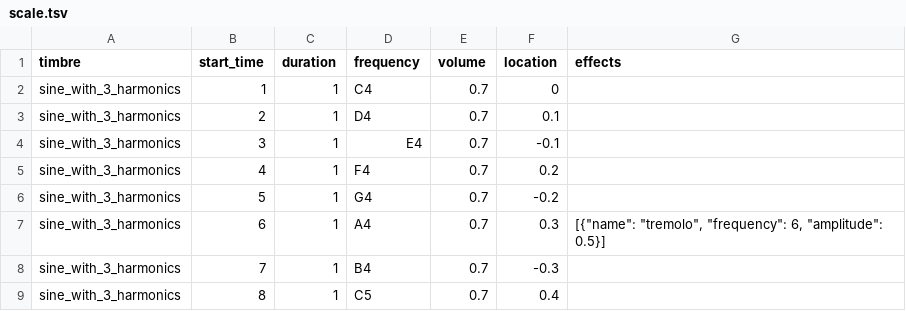
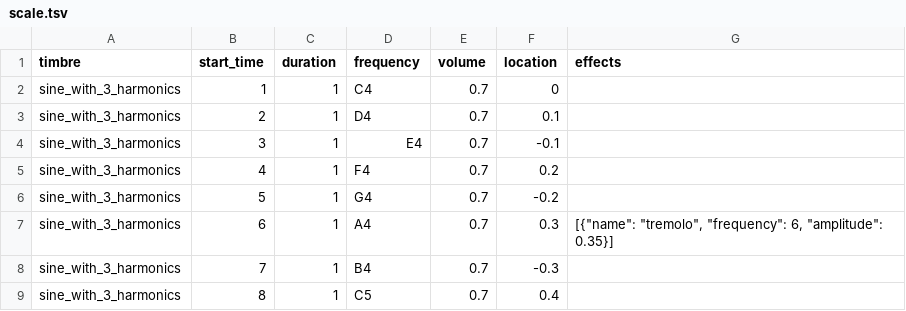
Before and after one commit to Nikolay-Lysenko/sinethesizer, a TSV file: docs/examples/scale.tsv, drawn as a sheet.

Commit message:
refac: Separate definition of timbres from code

```diff
--- a/docs/examples/scale.tsv
+++ b/docs/examples/scale.tsv
@@ -6,3 +6,3 @@ sine_with_3_harmonics	4	1	F4	0.7	0.2
 sine_with_3_harmonics	5	1	G4	0.7	-0.2	
-sine_with_3_harmonics	6	1	A4	0.7	0.3	[{"name": "tremolo", "frequency": 6, "amplitude": 0.5}]
+sine_with_3_harmonics	6	1	A4	0.7	0.3	[{"name": "tremolo", "frequency": 6, "amplitude": 0.35}]
 sine_with_3_harmonics	7	1	B4	0.7	-0.3	
```
Also changed, not shown: 12 other files.
